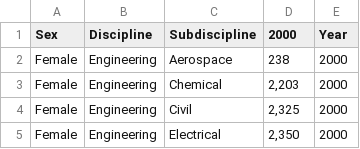
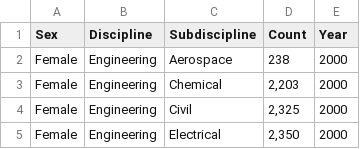
Before and after one commit to toliver4/UNCFBetaCohort, a CSV file: Visualization_Data.csv, drawn as a sheet; only a part is shown.

Commit message:
Update Visualization_Data.csv

```diff
--- a/Visualization_Data.csv
+++ b/Visualization_Data.csv
@@ -1,2 +1,2 @@
-Sex,Discipline,Subdiscipline,2000,Year
+Sex,Discipline,Subdiscipline,Count,Year
 Female,Engineering,Aerospace,238,2000
```
